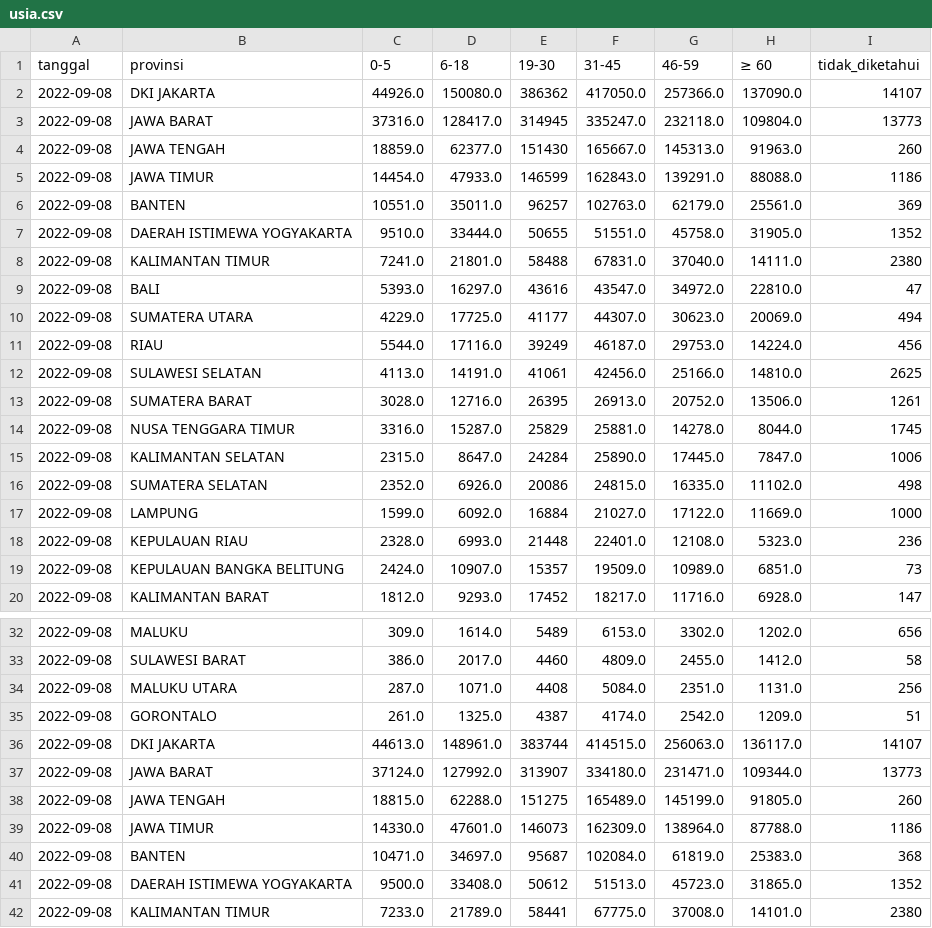
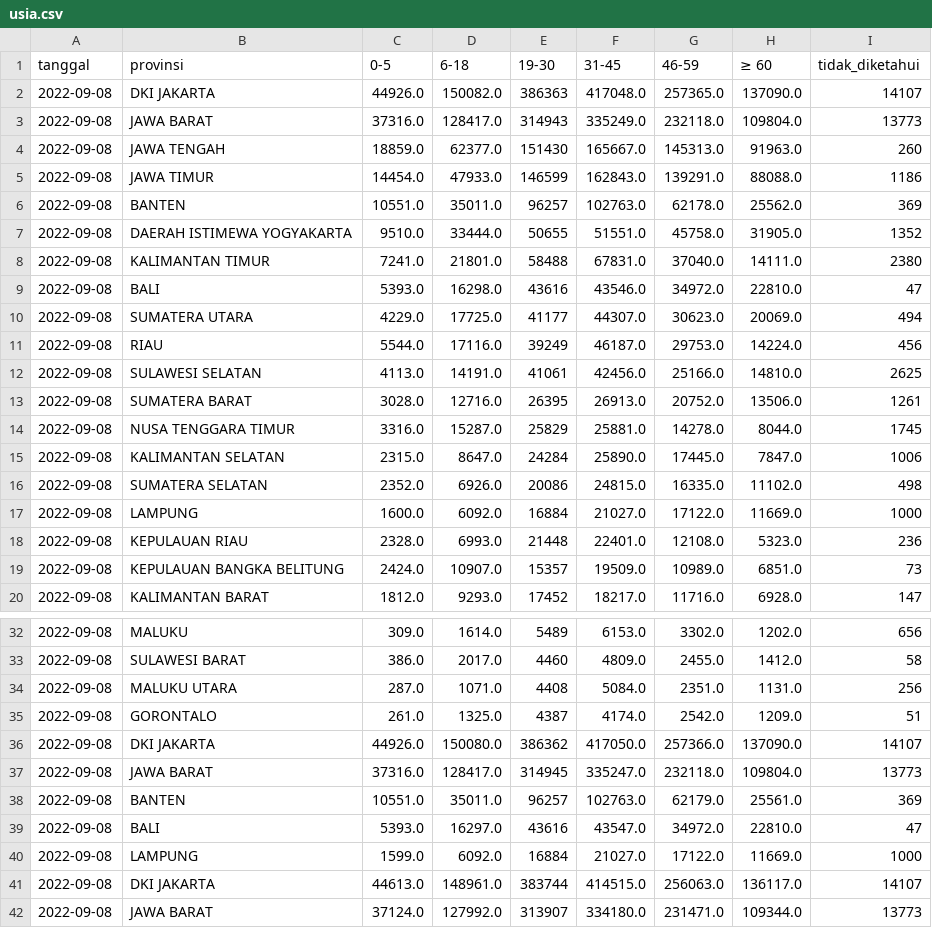
Before and after one commit to zakiego/data-sebaran-covid19goid, a CSV file: nasional/usia.csv, drawn as a sheet; only a part is shown, gaps mark what is left out; the shorter side is filled out with more unchanged rows.

```diff
--- a/nasional/usia.csv
+++ b/nasional/usia.csv
@@ -1,10 +1,10 @@
 tanggal,provinsi,0-5,6-18,19-30,31-45,46-59,≥ 60,tidak_diketahui
-2022-09-08,DKI JAKARTA,44926.0,150080.0,386362,417050.0,257366.0,137090.0,14107
-2022-09-08,JAWA BARAT,37316.0,128417.0,314945,335247.0,232118.0,109804.0,13773
+2022-09-08,DKI JAKARTA,44926.0,150082.0,386363,417048.0,257365.0,137090.0,14107
+2022-09-08,JAWA BARAT,37316.0,128417.0,314943,335249.0,232118.0,109804.0,13773
 2022-09-08,JAWA TENGAH,18859.0,62377.0,151430,165667.0,145313.0,91963.0,260
 2022-09-08,JAWA TIMUR,14454.0,47933.0,146599,162843.0,139291.0,88088.0,1186
-2022-09-08,BANTEN,10551.0,35011.0,96257,102763.0,62179.0,25561.0,369
+2022-09-08,BANTEN,10551.0,35011.0,96257,102763.0,62178.0,25562.0,369
 2022-09-08,DAERAH ISTIMEWA YOGYAKARTA,9510.0,33444.0,50655,51551.0,45758.0,31905.0,1352
 2022-09-08,KALIMANTAN TIMUR,7241.0,21801.0,58488,67831.0,37040.0,14111.0,2380
-2022-09-08,BALI,5393.0,16297.0,43616,43547.0,34972.0,22810.0,47
+2022-09-08,BALI,5393.0,16298.0,43616,43546.0,34972.0,22810.0,47
 2022-09-08,SUMATERA UTARA,4229.0,17725.0,41177,44307.0,30623.0,20069.0,494
@@ -16,3 +16,3 @@ tanggal,provinsi,0-5,6-18,19-30,31-45,46-59,≥ 60,tidak_diketahui
 2022-09-08,SUMATERA SELATAN,2352.0,6926.0,20086,24815.0,16335.0,11102.0,498
-2022-09-08,LAMPUNG,1599.0,6092.0,16884,21027.0,17122.0,11669.0,1000
+2022-09-08,LAMPUNG,1600.0,6092.0,16884,21027.0,17122.0,11669.0,1000
 2022-09-08,KEPULAUAN RIAU,2328.0,6993.0,21448,22401.0,12108.0,5323.0,236
@@ -35,2 +35,7 @@ tanggal,provinsi,0-5,6-18,19-30,31-45,46-59,≥ 60,tidak_diketahui
 2022-09-08,GORONTALO,261.0,1325.0,4387,4174.0,2542.0,1209.0,51
+2022-09-08,DKI JAKARTA,44926.0,150080.0,386362,417050.0,257366.0,137090.0,14107
+2022-09-08,JAWA BARAT,37316.0,128417.0,314945,335247.0,232118.0,109804.0,13773
+2022-09-08,BANTEN,10551.0,35011.0,96257,102763.0,62179.0,25561.0,369
+2022-09-08,BALI,5393.0,16297.0,43616,43547.0,34972.0,22810.0,47
+2022-09-08,LAMPUNG,1599.0,6092.0,16884,21027.0,17122.0,11669.0,1000
 2022-09-08,DKI JAKARTA,44613.0,148961.0,383744,414515.0,256063.0,136117.0,14107
```
Also changed, not shown: nasional/harian.csv, nasional/jenis_kelamin.csv, 5 other files.
